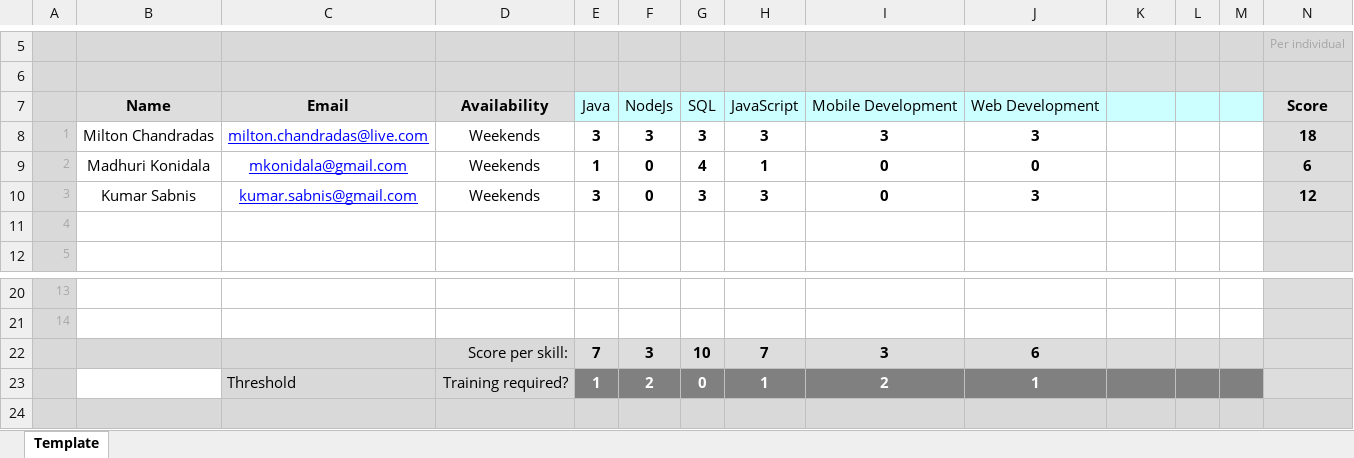
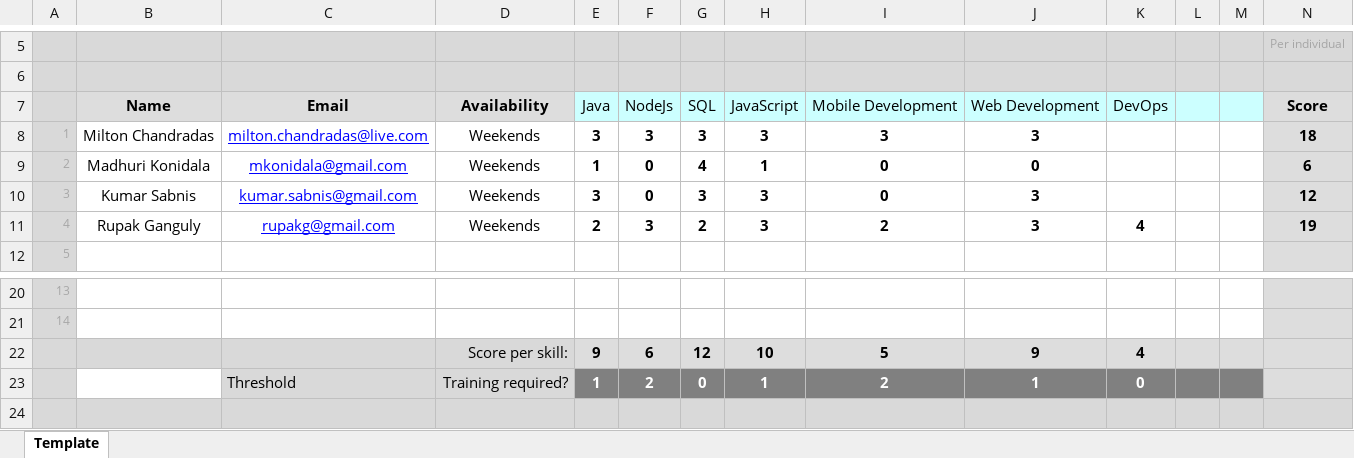
Before and after one commit to atl-itworkshop/docs, an Excel workbook: skills_matrix.xlsx, sheet Template, drawn as a sheet; only a part is shown, gaps mark what is left out; values as stored, in another font and other column widths than the file's, no borders; conditional formats not drawn; removed rows and columns are numbered as before the commit, all else as after; the diff names each change by its address in the sheet, - before the commit and + after, or states it on an @@ line.

Commit message:
Updated skills matrix and added a DevOps column

```diff
--- a/skills_matrix.xlsx (sheet Template)
+++ b/skills_matrix.xlsx (sheet Template)
-K7: (empty)
+K7: DevOps
-row 11: 4
+row 11: 4 | Rupak Ganguly | rupakg@gmail.com | Weekends | 2 | 3 | 2 | 3 | 2 | 3 | 4 |  |  | 19
-row 22:  |  |  | Score per skill: | 7 | 3 | 10 | 7 | 3 | 6
+row 22:  |  |  | Score per skill: | 9 | 6 | 12 | 10 | 5 | 9 | 4
-K23: (empty)
+K23: 0
```
